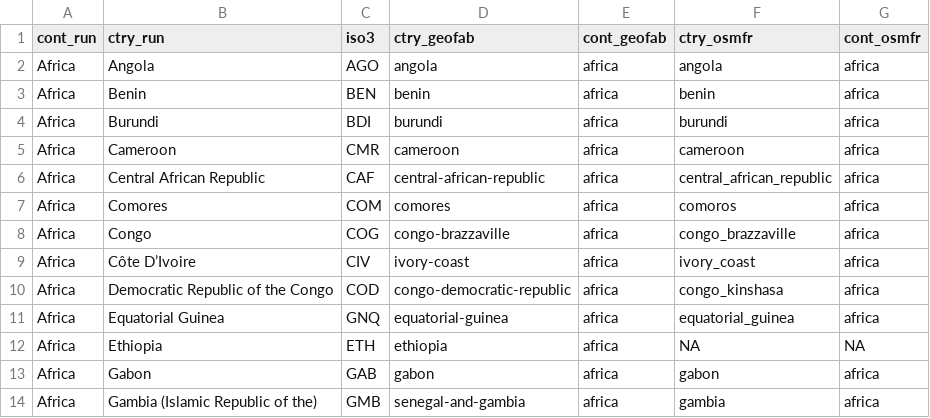
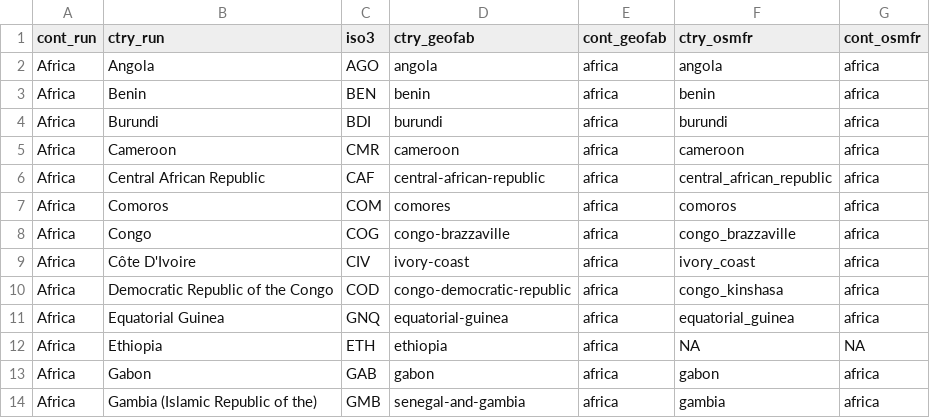
Before and after one commit to ghislainv/forestatrisk, a CSV file: forestatrisk/data/ctry_run.csv, drawn as a sheet; only a part is shown.

Commit message:
Check for forest locally in country_forest_download

```diff
--- a/forestatrisk/data/ctry_run.csv
+++ b/forestatrisk/data/ctry_run.csv
@@ -6,5 +6,5 @@ Africa;Cameroon;CMR;cameroon;africa;cameroon;africa
 Africa;Central African Republic;CAF;central-african-republic;africa;central_african_republic;africa
-Africa;Comores;COM;comores;africa;comoros;africa
+Africa;Comoros;COM;comores;africa;comoros;africa
 Africa;Congo;COG;congo-brazzaville;africa;congo_brazzaville;africa
-Africa;Côte D’Ivoire;CIV;ivory-coast;africa;ivory_coast;africa
+Africa;Côte D'Ivoire;CIV;ivory-coast;africa;ivory_coast;africa
 Africa;Democratic Republic of the Congo;COD;congo-democratic-republic;africa;congo_kinshasa;africa
```
Also changed, not shown: 1 other file.
